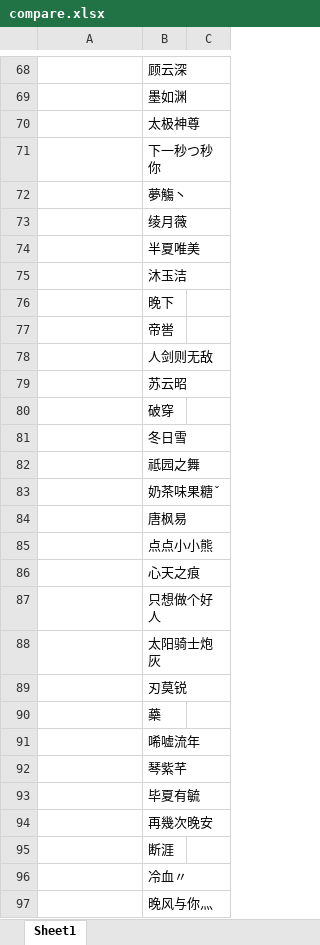
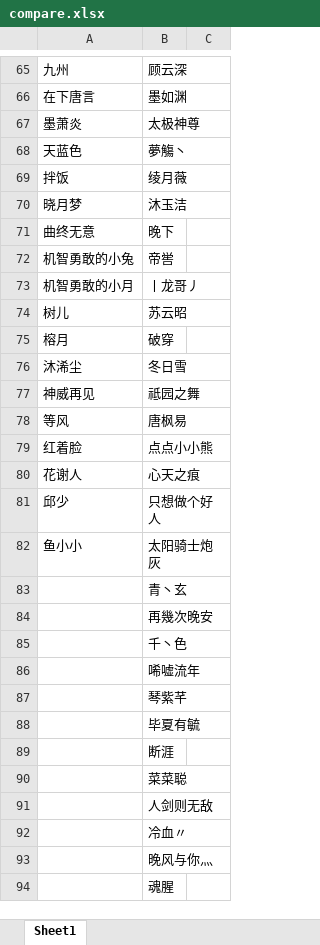
Before and after one commit to cansnow123/wuxia-union, an Excel workbook: compare.xlsx, sheet Sheet1, drawn as a sheet; only a part is shown, gaps mark what is left out; the shorter side is filled out with more unchanged rows; values as stored, in another font and other column widths than the file's, no borders; removed rows and columns are numbered as before the commit, all else as after; the diff covers the shown part only; the diff names each change by its address in the sheet, - before the commit and + after, or states it on an @@ line.

Commit message:
2016-06-01掠夺(进攻-酷字-开封-琼华苑分舵) Data

```diff
--- a/compare.xlsx (sheet Sheet1)
+++ b/compare.xlsx (sheet Sheet1)
-A65: (empty)
+A65: 九州
-A66: (empty)
+A66: 在下唐言
-A67: (empty)
+A67: 墨萧炎
-row 71:  | 下一秒つ秒你
-A68: (empty)
+A68: 天蓝色
-A69: (empty)
+A69: 拌饭
-row 74:  | 半夏唯美
-A70: (empty)
+A70: 晓月梦
-A71: (empty)
+A71: 曲终无意
-A72: (empty)
+A72: 机智勇敢的小兔
+row 73: 机智勇敢的小月 | 丨龙哥丿
-A74: (empty)
+A74: 树儿
-A75: (empty)
+A75: 榕月
-A76: (empty)
+A76: 沐浠尘
-A77: (empty)
+A77: 神威再见
-row 83:  | 奶茶味果糖ˇ
-A78: (empty)
+A78: 等风
-A79: (empty)
+A79: 红着脸
-A80: (empty)
+A80: 花谢人
-A81: (empty)
+A81: 邱少
-A82: (empty)
+A82: 鱼小小
-B83: 刃莫锐
+B83: 青丶玄
-B84: 蘃
+B84: 再幾次晚安
+row 85:  | 千丶色
-row 94:  | 再幾次晚安
@@ row 112 moved to row 90: 菜菜聪 @@
@@ row 78 moved to row 91: 人剑则无敌 @@
```
Also changed, not shown: 50 added rows, 461 removed rows, 75 moved rows and 92 edited cells elsewhere in this sheet, 15 other files.
